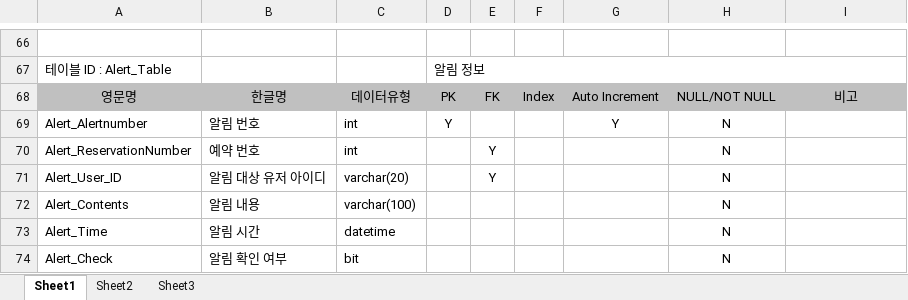
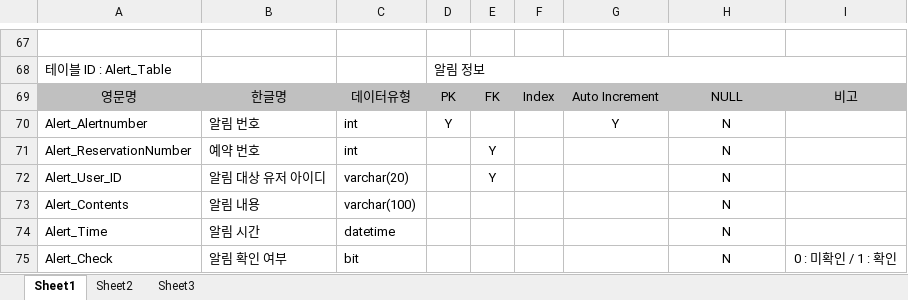
Before and after one commit to Men-Toss/Men-Meet, an Excel workbook: Project_Design/ERD,테이블정의서/1차 테이블정의서.xlsx, sheet Sheet1, drawn as a sheet; only a part is shown, gaps mark what is left out; values as stored, in another font and other column widths than the file's, no borders; addresses are those after the commit; the diff covers the shown part only; the diff names each change by its address in the sheet, - before the commit and + after, or states it on an @@ line.

```diff
--- a/Project_Design/ERD,테이블정의서/1차 테이블정의서.xlsx (sheet Sheet1)
+++ b/Project_Design/ERD,테이블정의서/1차 테이블정의서.xlsx (sheet Sheet1)
-H69: NULL/NOT NULL
+H69: NULL
-I75: (empty)
+I75: 0 : 미확인 / 1 : 확인
```
Also changed, not shown: 1 added row and 20 edited cells elsewhere in this sheet, Project_Design/요구 사항 분석서/요구 사항 분석서.xlsx, 7 other files.
